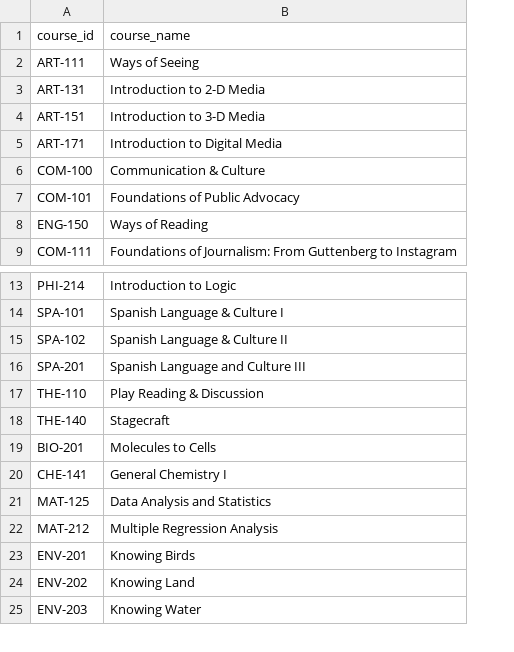
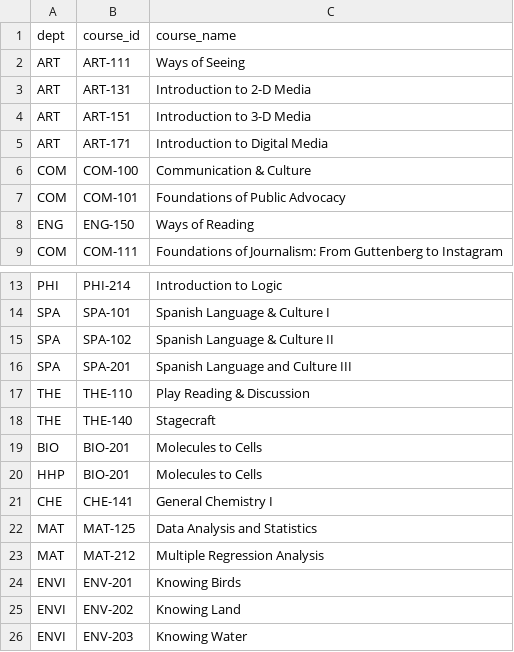
Before and after one commit to csci-2025-wi26/CSCI-2025-ClassProject, a CSV file: data/raw/intro-courses.csv, drawn as a sheet; only a part is shown, gaps mark what is left out; the diff names each change by its address in the sheet, - before the commit and + after, or states it on an @@ line.

Commit message:
add dept col

```diff
--- a/data/raw/intro-courses.csv
+++ b/data/raw/intro-courses.csv
+column A (dept), rows 2-9: ART | ART | ART | ART | COM | COM | ENG | COM; rows 13-18: PHI | SPA | SPA | SPA | THE | THE; rows 20-26: HHP | CHE | MAT | MAT | ENVI | ENVI | ENVI
+row 19: BIO | BIO-201 | Molecules to Cells
```
